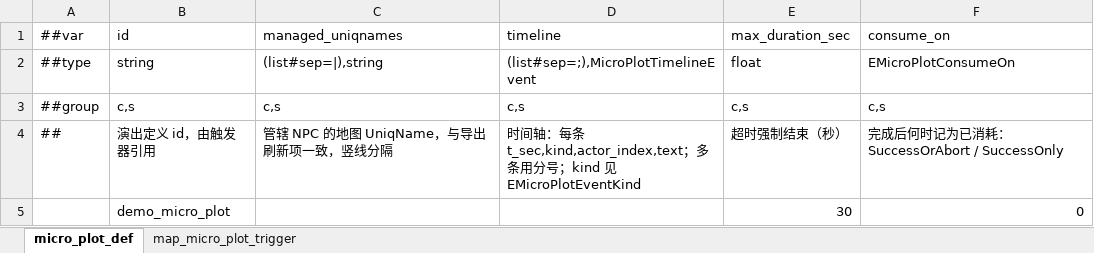
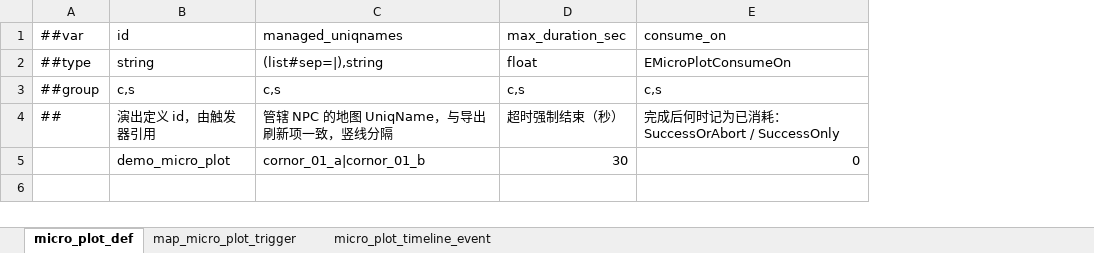
Before and after one commit to nmbswls/FkSucProj, an Excel workbook: Config/Datas/micro_plot.xlsx, sheet micro_plot_def, drawn as a sheet; values as stored, in another font and other column widths than the file's, no borders; the diff names each change by its address in the sheet, - before the commit and + after, or states it on an @@ line.

```diff
--- a/Config/Datas/micro_plot.xlsx (sheet micro_plot_def)
+++ b/Config/Datas/micro_plot.xlsx (sheet micro_plot_def)
+sheet tab: micro_plot_timeline_event
-column D (timeline), rows 2-4: (list#sep=;),MicroPlotTimelineEvent | c,s | 时间轴：每条 t_sec,kind,actor_index,text；多条用分号；kind 见 EMicroPlotEventKind
-C5 (managed_uniqnames): (empty)
+C5 (managed_uniqnames): cornor_01_a|cornor_01_b
```
Also changed, not shown: sheet map_micro_plot_trigger, Config/Datas/__tables__.xlsx, Config/Datas/skill.xlsx, 19 other files.
